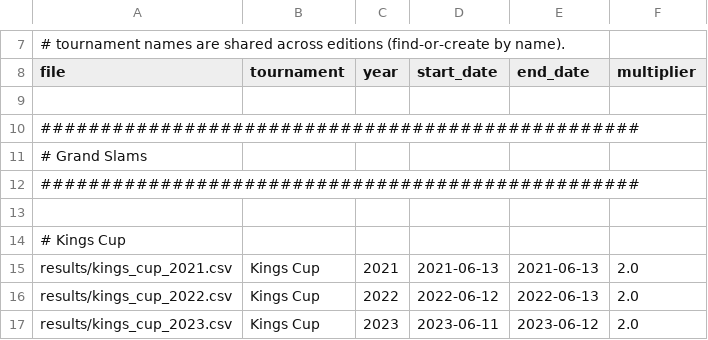
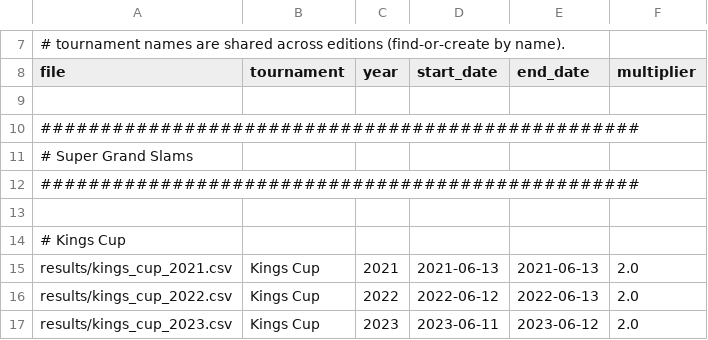
Before and after one commit to martinjandrews/pr2, a CSV file: import.csv, drawn as a sheet; only a part is shown, gaps mark what is left out; the diff covers the shown part only.

```diff
--- a/import.csv
+++ b/import.csv
@@ -10,3 +10,3 @@ file,tournament,year,start_date,end_date,multiplier
 ##################################################
-# Grand Slams
+# Super Grand Slams
 ##################################################
```
Also changed, not shown: 32 added rows, 15 removed rows, 8 moved rows and 13 edited cells elsewhere in this file, 2 other files.
